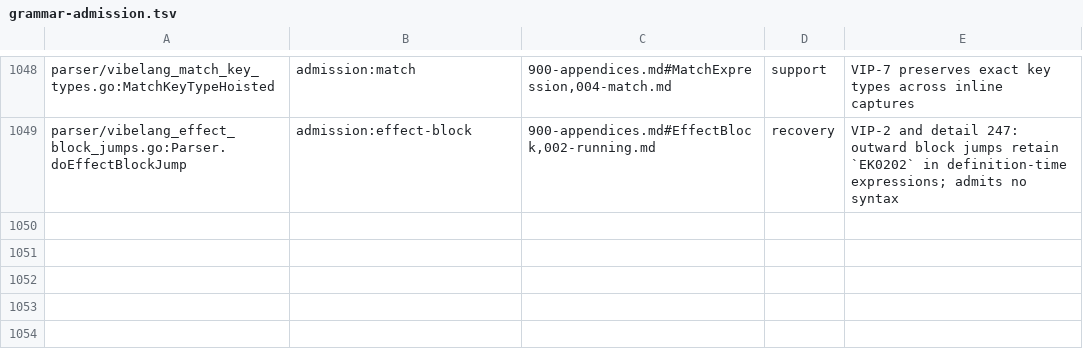
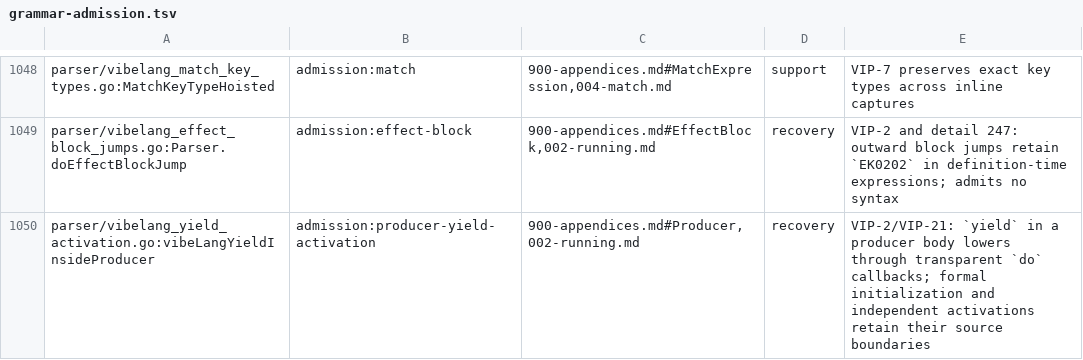
Before and after one commit to smithersai/vibelang, a TSV file: docs/design/registry/grammar-admission.tsv, drawn as a sheet; only a part is shown, gaps mark what is left out.

Commit message:
fix(parser): allow producer yields in retained do expressions
VIP-2 keeps default suspension in its enclosing activation; VIP-21 defines
producer emission through Queue.offer.

Recognize the written producer body through transparent generated callbacks
before applying the generic do-boundary restriction. Binding defaults,
computed names, decorators, heritage and super assignment operands can emit
from their enclosing producer. Written callables, formal initialization,
fields, static blocks and enums retain their boundaries; the alternate
mapper backend keeps its existing retained-do restriction.

Add 33 checker shapes, both backend controls, three runtime cases, six cited
two-printer constructs and twelve keyed differential inputs. Update the
grammar inventory, affected guides, generated pages and one release note.
Native TypeScript 5.9.3 counterparts pass on Effect 4.1.0 and 4.1.1.

Before: the unchanged public parser rejects 25 valid producer witnesses.
After: all checker/backend controls, six probes, twelve keyed inputs,
six compiler cases, E2E, LSP, vet, grammar, generation/forms and final
release-doc checks pass. A ten-minute focused differential campaign
preserving swarm choices passes with 5,973 executions and 39 new inputs.

The unfiltered short namespace ends at 40 minutes with 29,882 passing and
287 skipped events, TestLegacyHatchTypesQuoted and a package timeout.
The larger seed set also exposes the existing optional-chain EK9206 and
an optional-delegation TypeError-message mismatch. The latter reproduces
with identical leaf output when both production parser files are restored
while retaining the candidate generators and corpus. No oracle was weakened
and no whole-suite green result is claimed.

```diff
--- a/docs/design/registry/grammar-admission.tsv
+++ b/docs/design/registry/grammar-admission.tsv
@@ -1049 +1049,2 @@ parser/vibelang_match_key_types.go:MatchKeyTypeHoisted	admission:match	900-appen
 parser/vibelang_effect_block_jumps.go:Parser.doEffectBlockJump	admission:effect-block	900-appendices.md#EffectBlock,002-running.md	recovery	VIP-2 and detail 247: outward block jumps retain `EK0202` in definition-time expressions; admits no syntax
+parser/vibelang_yield_activation.go:vibeLangYieldInsideProducer	admission:producer-yield-activation	900-appendices.md#Producer,002-running.md	recovery	VIP-2/VIP-21: `yield` in a producer body lowers through transparent `do` callbacks; formal initialization and independent activations retain their source boundaries
```
Also changed, not shown: 40 other files.
